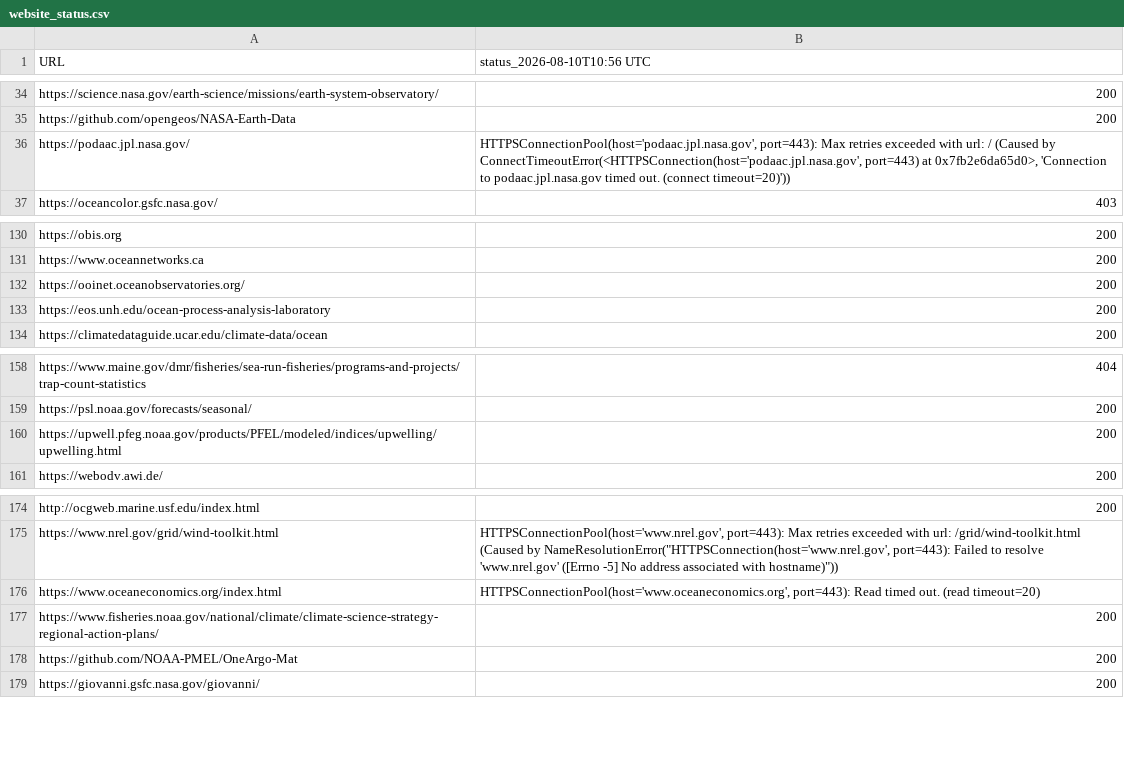
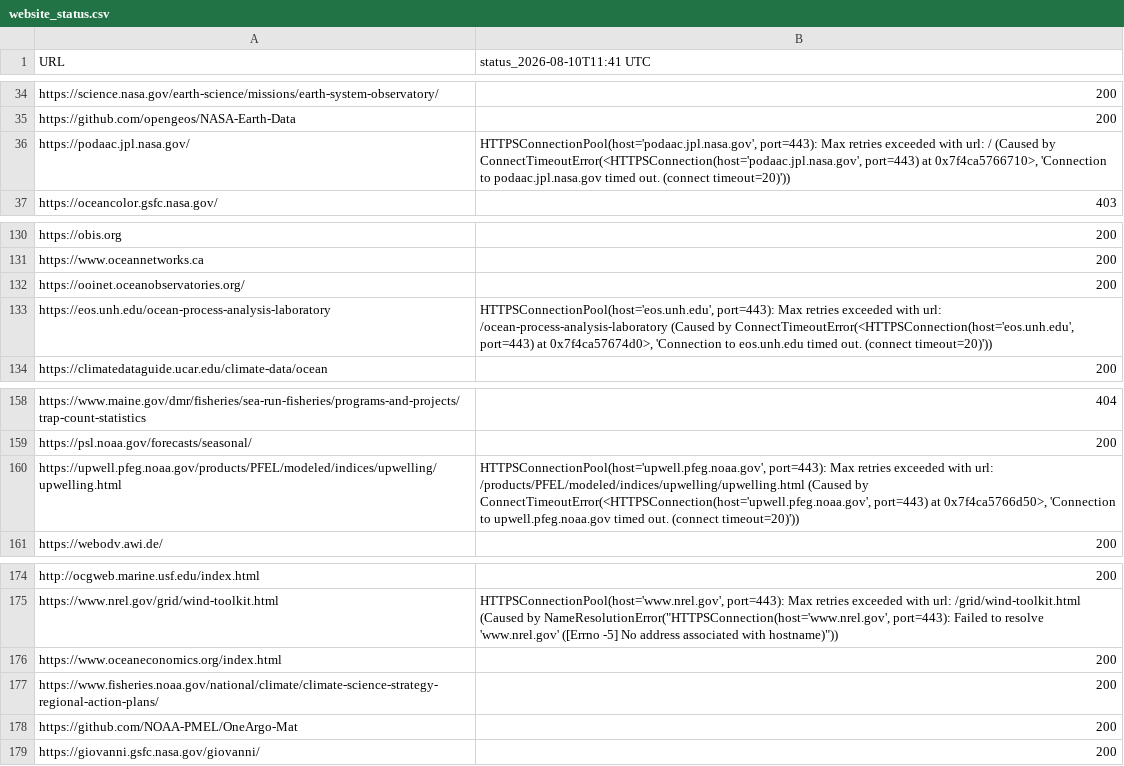
Before and after one commit to MathewBiddle/check_websites, a CSV file: website_status.csv, drawn as a sheet; only a part is shown, gaps mark what is left out; the diff names each change by its address in the sheet, - before the commit and + after, or states it on an @@ line.

```diff
--- a/website_status.csv
+++ b/website_status.csv
-B1: status_2026-08-10T10:56 UTC
+B1: status_2026-08-10T11:41 UTC
-B36 (status_2026-08-10T11:41 UTC): …port=443) at 0x7fb2e6da65d0>, 'Connection to…
+B36 (status_2026-08-10T11:41 UTC): …port=443) at 0x7f4ca5766710>, 'Connection to…
-B133 (status_2026-08-10T11:41 UTC): 200
+B133 (status_2026-08-10T11:41 UTC): HTTPSConnectionPool(host='eos.unh.edu', port=443): Max retries exceeded with url: /ocean-process-analysis-laboratory (Caused by ConnectTimeoutError(<HTTPSConnection(host='eos.unh.edu', port=443) at 0x7f4ca57674d0>, 'Connection to eos.unh.edu timed out. (connect timeout=20)'))
-B160 (status_2026-08-10T11:41 UTC): 200
+B160 (status_2026-08-10T11:41 UTC): HTTPSConnectionPool(host='upwell.pfeg.noaa.gov', port=443): Max retries exceeded with url: /products/PFEL/modeled/indices/upwelling/upwelling.html (Caused by ConnectTimeoutError(<HTTPSConnection(host='upwell.pfeg.noaa.gov', port=443) at 0x7f4ca5766d50>, 'Connection to upwell.pfeg.noaa.gov timed out. (connect timeout=20)'))
-B176 (status_2026-08-10T11:41 UTC): HTTPSConnectionPool(host='www.oceaneconomics.org', port=443): Read timed out. (read timeout=20)
+B176 (status_2026-08-10T11:41 UTC): 200
```
Also changed, not shown: 1 other file.
